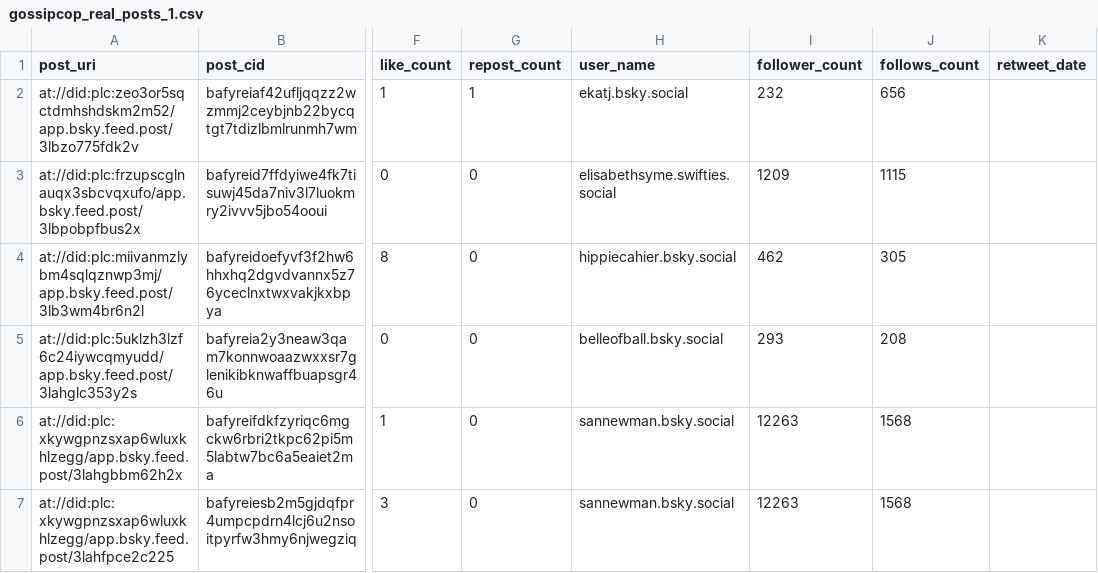
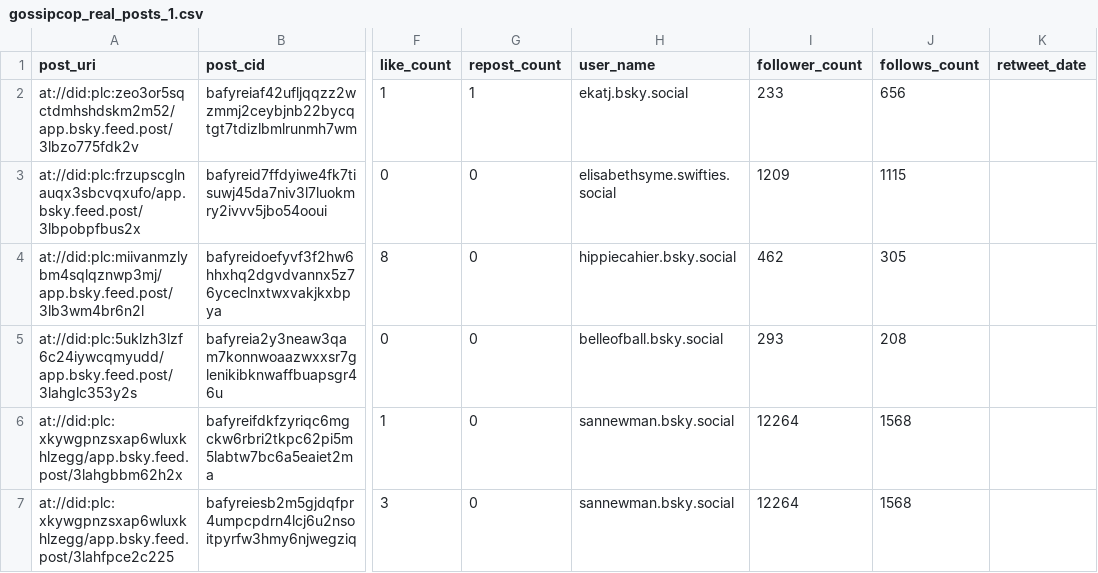
Before and after one commit to celdot/fake_news_bsky_detector, a CSV file: data/gossipcop_real_posts_1.csv, drawn as a sheet; only a part is shown, gaps mark what is left out; the diff covers the shown part only; the diff names each change by its address in the sheet, - before the commit and + after, or states it on an @@ line.

```diff
--- a/data/gossipcop_real_posts_1.csv
+++ b/data/gossipcop_real_posts_1.csv
-I2 (follower_count): 232
+I2 (follower_count): 233
-I6:I7 (follower_count): 12263
+I6:I7 (follower_count): 12264
```
Also changed, not shown: 50 edited cells elsewhere in this file, 6 other files.
